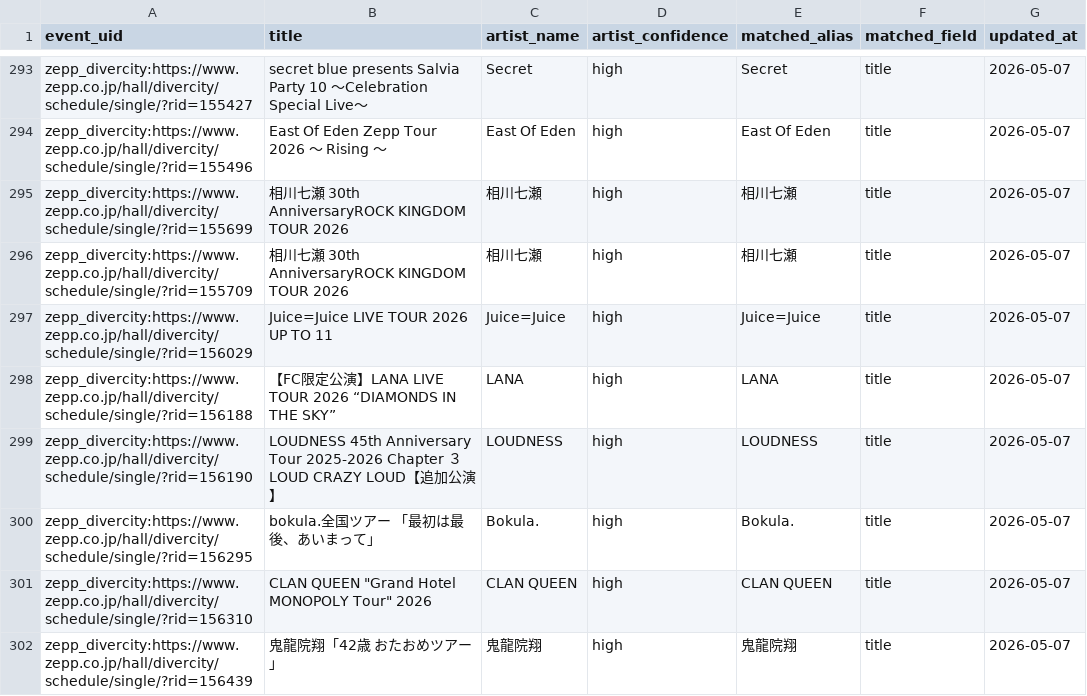
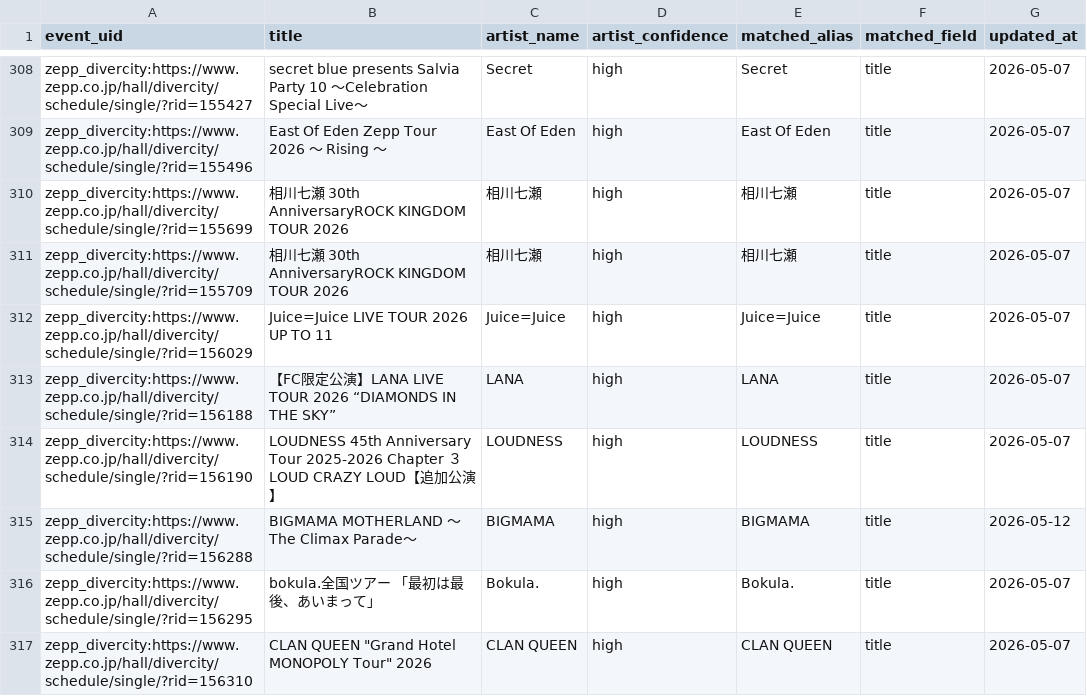
Before and after one commit to NemuKei/market-stats-viewer, a CSV file: data/events_artist_inferred.csv, drawn as a sheet; only a part is shown, gaps mark what is left out; the shorter side is filled out with more unchanged rows; the diff covers the shown part only; the diff names each change by its address in the sheet, - before the commit and + after, or states it on an @@ line.

```diff
--- a/data/events_artist_inferred.csv
+++ b/data/events_artist_inferred.csv
+row 315: zepp_divercity:https://www.zepp.co.jp/hall/divercity/schedule/single/?rid=156288 | BIGMAMA MOTHERLAND 〜The Climax Parade〜 | BIGMAMA | high | BIGMAMA | title | 2026-05-12
```
Also changed, not shown: 17 added rows and 6 edited cells elsewhere in this file, 14 other files.
